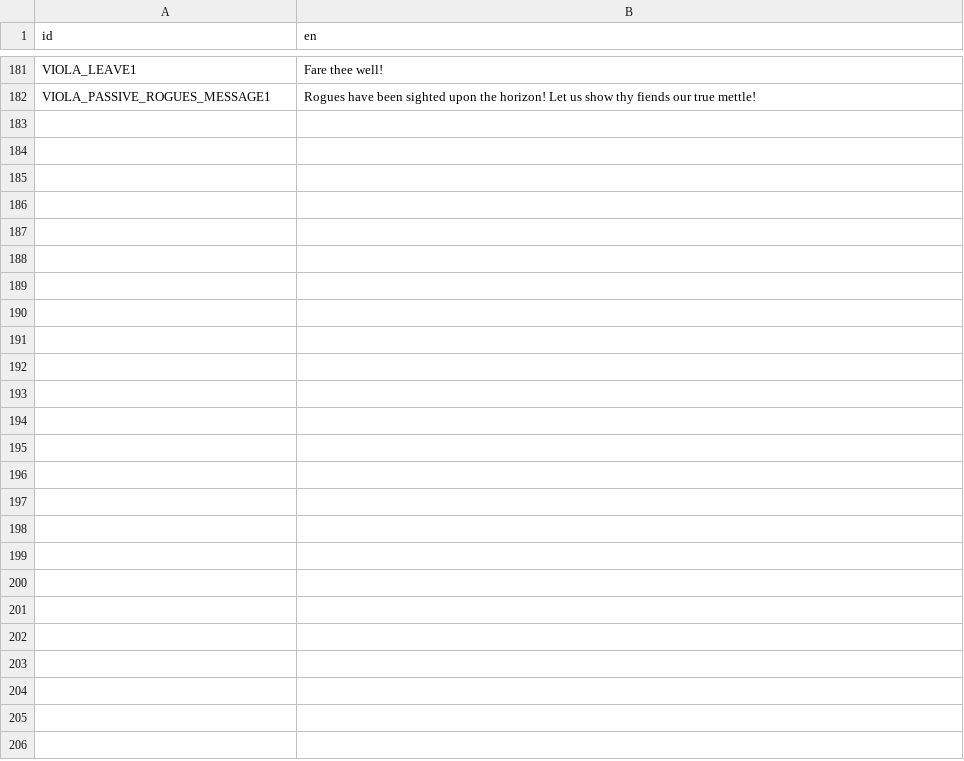
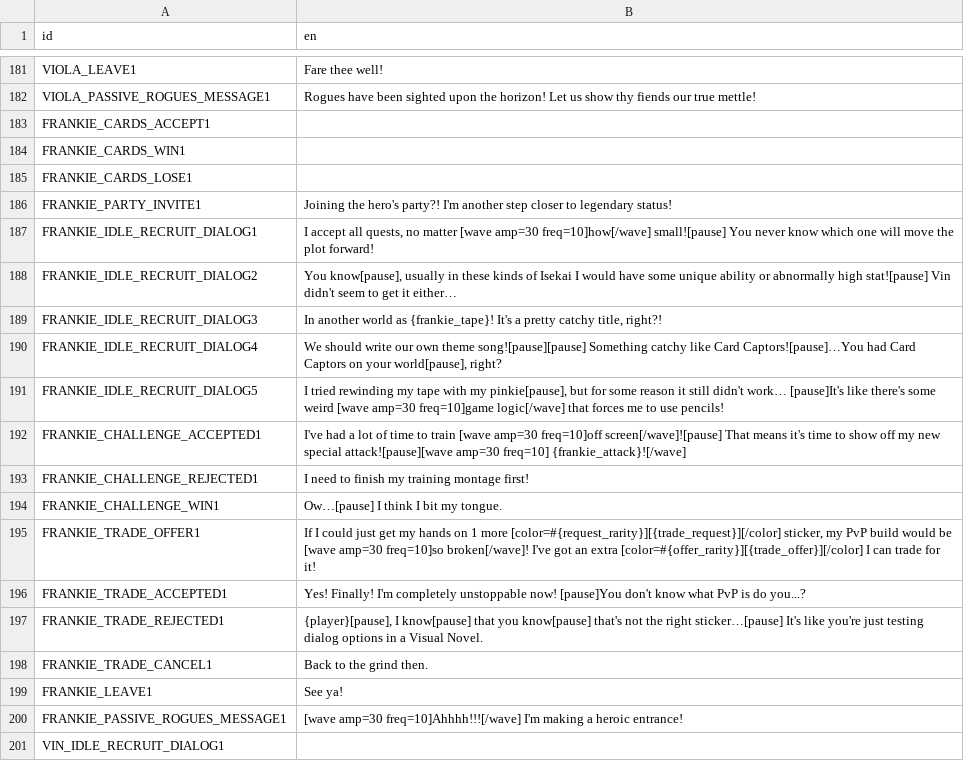
Before and after one commit to ninaforce13/LivingWorld, a CSV file: translations/mod_translations.csv, drawn as a sheet; only a part is shown, gaps mark what is left out; the diff covers the shown part only; the diff names each change by its address in the sheet, - before the commit and + after, or states it on an @@ line.

Commit message:
Frankie Update
* Added dialog for Frankie with unique bb values

```diff
--- a/translations/mod_translations.csv
+++ b/translations/mod_translations.csv
+row 183: FRANKIE_CARDS_ACCEPT1
+row 184: FRANKIE_CARDS_WIN1
+row 185: FRANKIE_CARDS_LOSE1
+row 186: FRANKIE_PARTY_INVITE1 | Joining the hero's party?! I'm another step closer to legendary status!
+row 187: FRANKIE_IDLE_RECRUIT_DIALOG1 | I accept all quests, no matter [wave amp=30 freq=10]how[/wave] small![pause] You never know which one will move the plot forward!
+row 188: FRANKIE_IDLE_RECRUIT_DIALOG2 | You know[pause], usually in these kinds of Isekai I would have some unique ability or abnormally high stat![pause] Vin didn't seem to get it either…
+row 189: FRANKIE_IDLE_RECRUIT_DIALOG3 | In another world as {frankie_tape}! It's a pretty catchy title, right?!
+row 190: FRANKIE_IDLE_RECRUIT_DIALOG4 | We should write our own theme song![pause][pause] Something catchy like Card Captors![pause]…You had Card Captors on your world[pause], right?
+row 191: FRANKIE_IDLE_RECRUIT_DIALOG5 | I tried rewinding my tape with my pinkie[pause], but for some reason it still didn't work… [pause]It's like there's some weird [wave amp=30 freq=10]game logic[/wave] that forces me to use pencils!
+row 192: FRANKIE_CHALLENGE_ACCEPTED1 | I've had a lot of time to train [wave amp=30 freq=10]off screen[/wave]![pause] That means it's time to show off my new special attack![pause][wave amp=30 freq=10] {frankie_attack}![/wave]
+row 193: FRANKIE_CHALLENGE_REJECTED1 | I need to finish my training montage first!
+row 194: FRANKIE_CHALLENGE_WIN1 | Ow…[pause] I think I bit my tongue.
+row 195: FRANKIE_TRADE_OFFER1 | If I could just get my hands on 1 more [color=#{request_rarity}][{trade_request}][/color] sticker, my PvP build would be [wave amp=30 freq=10]so broken[/wave]! I've got an extra [color=#{offer_rarity}][{trade_offer}][/color] I can trade for it!
+row 196: FRANKIE_TRADE_ACCEPTED1 | Yes! Finally! I'm completely unstoppable now! [pause]You don't know what PvP is do you...?
+row 197: FRANKIE_TRADE_REJECTED1 | {player}[pause], I know[pause] that you know[pause] that's not the right sticker…[pause] It's like you're just testing dialog options in a Visual Novel.
+row 198: FRANKIE_TRADE_CANCEL1 | Back to the grind then.
+row 199: FRANKIE_LEAVE1 | See ya!
+row 200: FRANKIE_PASSIVE_ROGUES_MESSAGE1 | [wave amp=30 freq=10]Ahhhh!!![/wave] I'm making a heroic entrance!
+row 201: VIN_IDLE_RECRUIT_DIALOG1
```
Also changed, not shown: 13 added rows and 17 edited cells elsewhere in this file, 5 other files.
